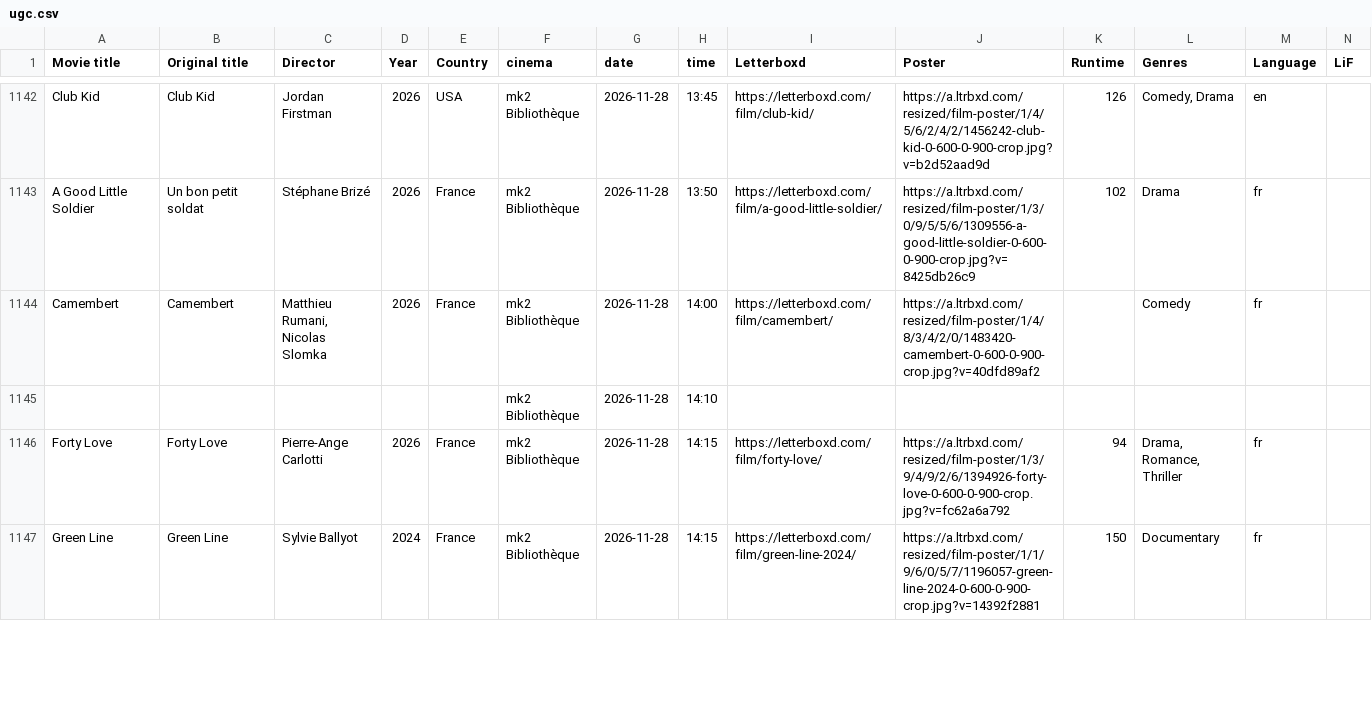
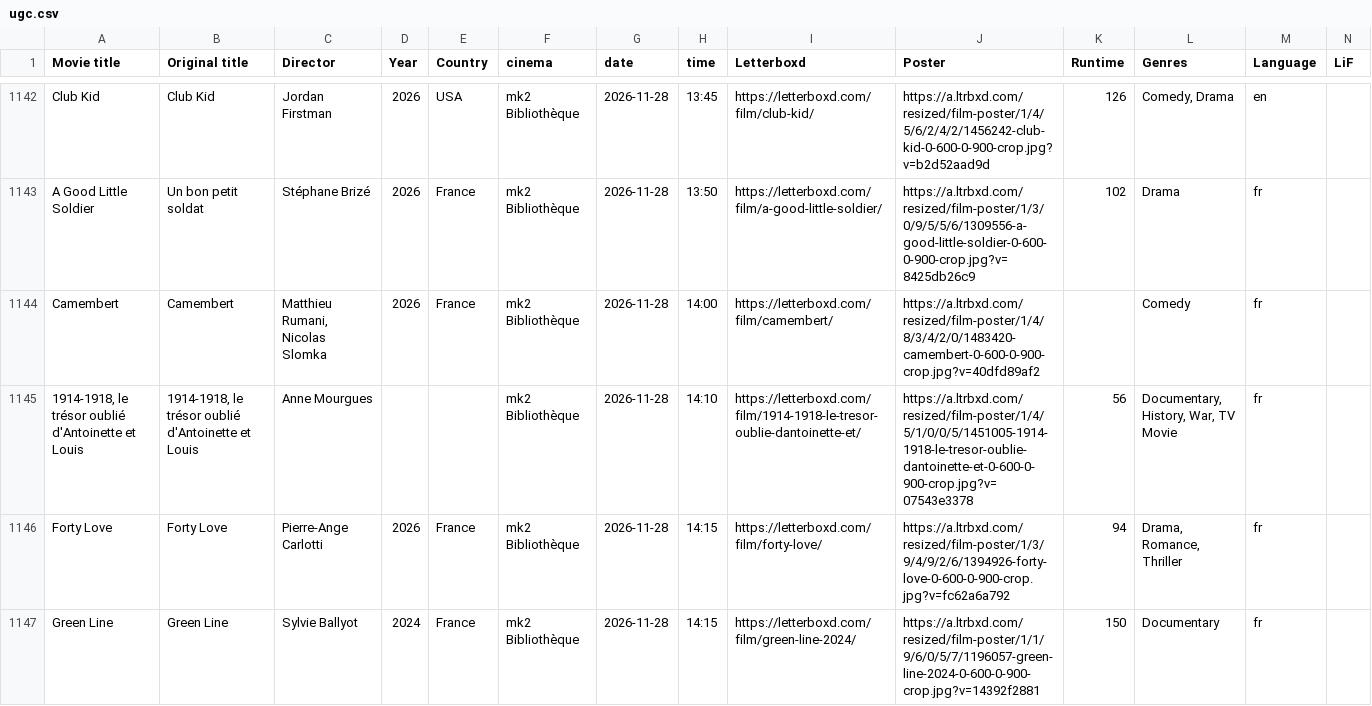
Before and after one commit to barburevencu/paris-cinemas, a CSV file: ugc.csv, drawn as a sheet; only a part is shown, gaps mark what is left out; the diff covers the shown part only.

```diff
--- a/ugc.csv
+++ b/ugc.csv
@@ -1144,3 +1144,3 @@ A Good Little Soldier,Un bon petit soldat,Stéphane Brizé,2026,France,mk2 Bibli
 Camembert,Camembert,"Matthieu Rumani, Nicolas Slomka",2026,France,mk2 Bibliothèque,2026-11-28,14:00,https://letterboxd.com/film/camembert/,https://a.ltrbxd.com/resized/film-poster/1/4/8/3/4/2/0/1483420-camembert-0-600-0-900-crop.jpg?v=40dfd89af2,,Comedy,fr,
-,,,,,mk2 Bibliothèque,2026-11-28,14:10,,,,,,
+"1914-1918, le trésor oublié d'Antoinette et Louis","1914-1918, le trésor oublié d'Antoinette et Louis",Anne Mourgues,,,mk2 Bibliothèque,2026-11-28,14:10,https://letterboxd.com/film/1914-1918-le-tresor-oublie-dantoinette-et/,https://a.ltrbxd.com/resized/film-poster/1/4/5/1/0/0/5/1451005-1914-1918-le-tresor-oublie-dantoinette-et-0-600-0-900-crop.jpg?v=07543e3378,56,"Documentary, History, War, TV Movie",fr,
 Forty Love,Forty Love,Pierre-Ange Carlotti,2026,France,mk2 Bibliothèque,2026-11-28,14:15,https://letterboxd.com/film/forty-love/,https://a.ltrbxd.com/resized/film-poster/1/3/9/4/9/2/6/1394926-forty-love-0-600-0-900-crop.jpg?v=fc62a6a792,94,"Drama, Romance, Thriller",fr,
```
Also changed, not shown: 9 added rows and 10 removed rows elsewhere in this file, 3 other files.
